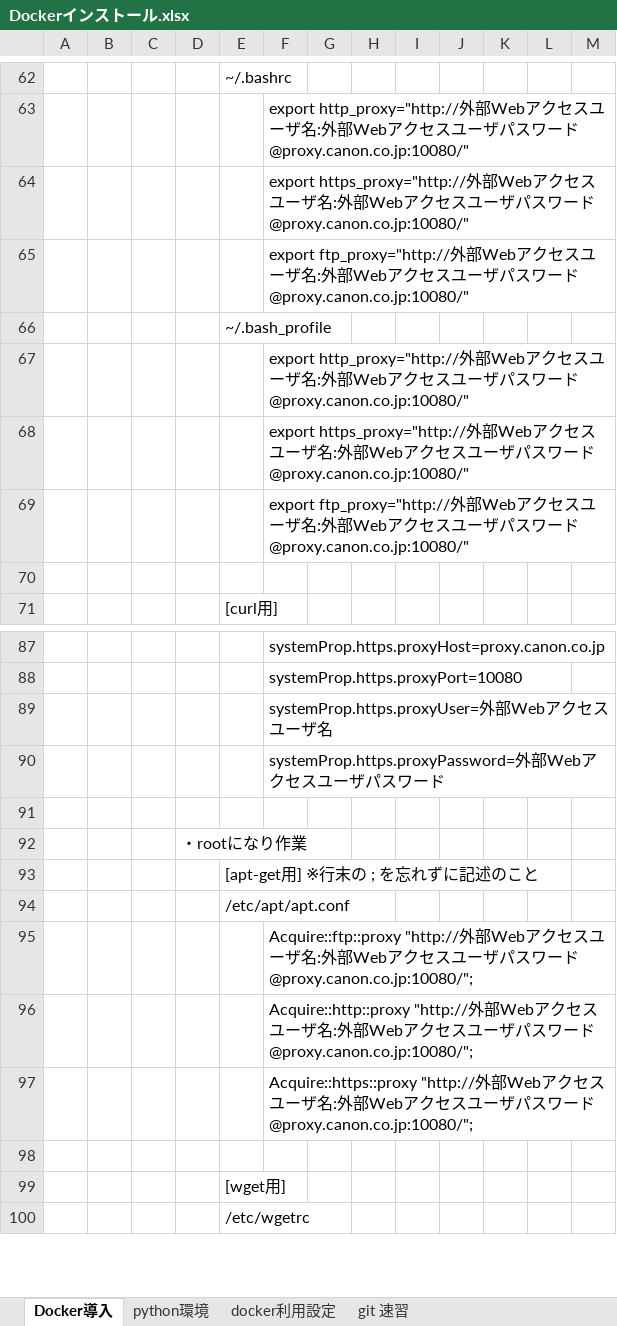
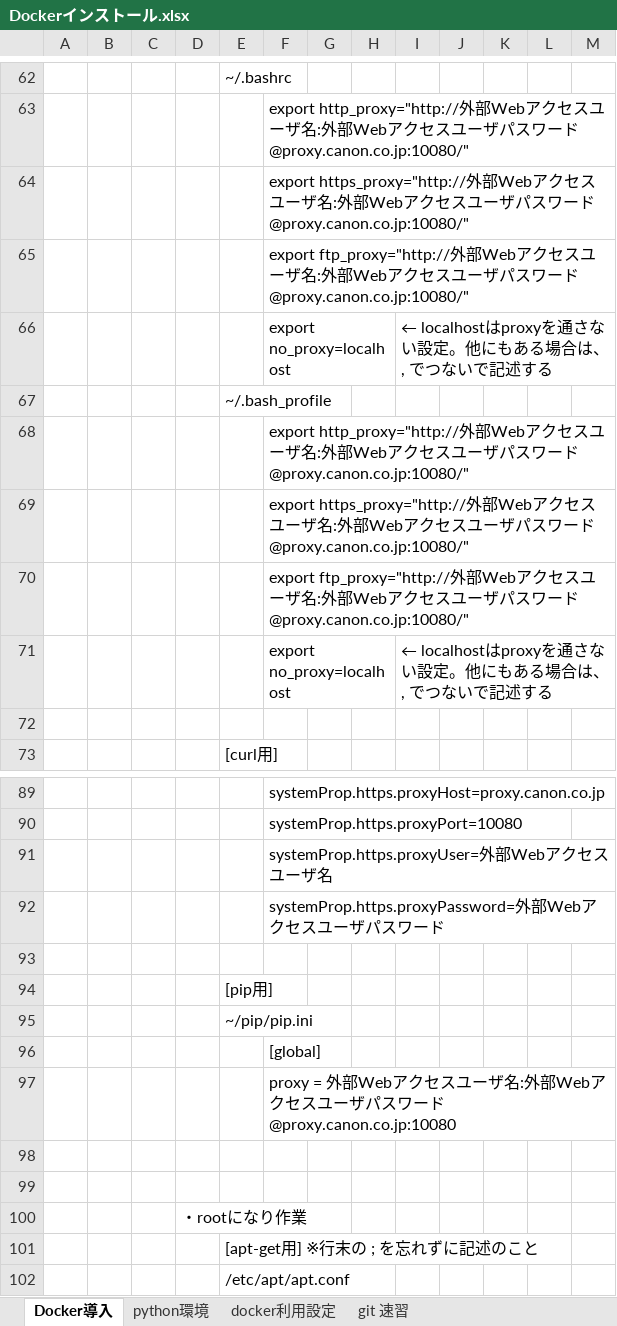
Before and after one commit to Naoki-Kashiwagi/Hello-World, an Excel workbook: Dockerインストール.xlsx, sheet Docker導入, drawn as a sheet; only a part is shown, gaps mark what is left out; the shorter side is filled out with more unchanged rows; values as stored, in another font and other column widths than the file's, no borders; the diff names each change by its address in the sheet, - before the commit and + after, or states it on an @@ line.

Commit message:
Add no_proxy setting

```diff
--- a/Dockerインストール.xlsx (sheet Docker導入)
+++ b/Dockerインストール.xlsx (sheet Docker導入)
+row 66:  |  |  |  |  | export no_proxy=localhost |  |  | ← localhostはproxyを通さない設定。他にもある場合は、 , でつないで記述する
+row 71:  |  |  |  |  | export no_proxy=localhost |  |  | ← localhostはproxyを通さない設定。他にもある場合は、 , でつないで記述する
+row 93: (empty)
+row 94:  |  |  |  | [pip用]
+row 95:  |  |  |  | ~/pip/pip.ini
+row 96:  |  |  |  |  | [global]
+row 97:  |  |  |  |  | proxy = 外部Webアクセスユーザ名:外部Webアクセスユーザパスワード@proxy.canon.co.jp:10080
+row 98: (empty)
```
Also changed, not shown: sheet docker利用.
